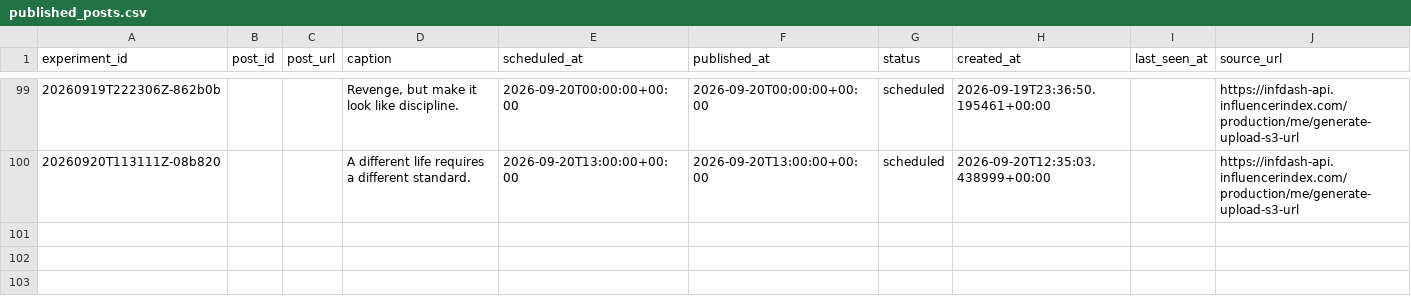
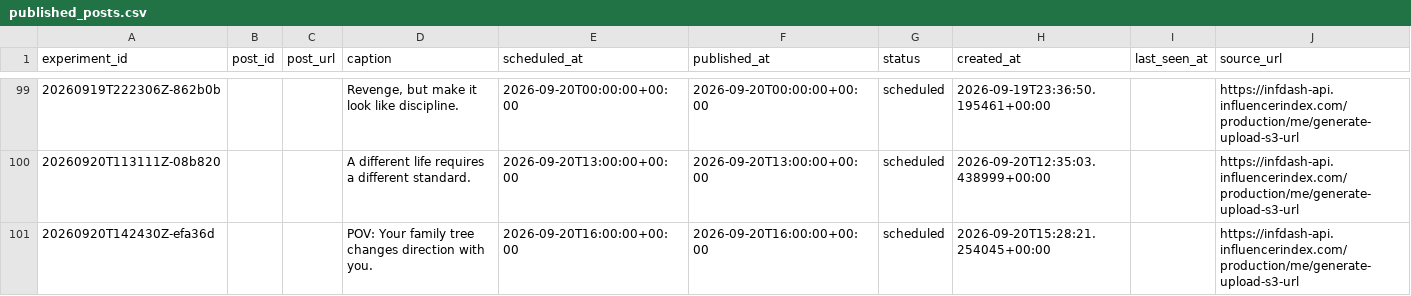
Before and after one commit to Wahb-tech/video-pipeline, a CSV file: data/published_posts.csv, drawn as a sheet; only a part is shown, gaps mark what is left out; the diff names each change by its address in the sheet, - before the commit and + after, or states it on an @@ line.

```diff
--- a/data/published_posts.csv
+++ b/data/published_posts.csv
+row 101: 20260920T142430Z-efa36d |  |  | POV: Your family tree changes direction with you. | 2026-09-20T16:00:00+00:00 | 2026-09-20T16:00:00+00:00 | scheduled | 2026-09-20T15:28:21.254045+00:00 |  | https://infdash-api.influencerindex.com/production/me/generate-upload-s3-url
```
